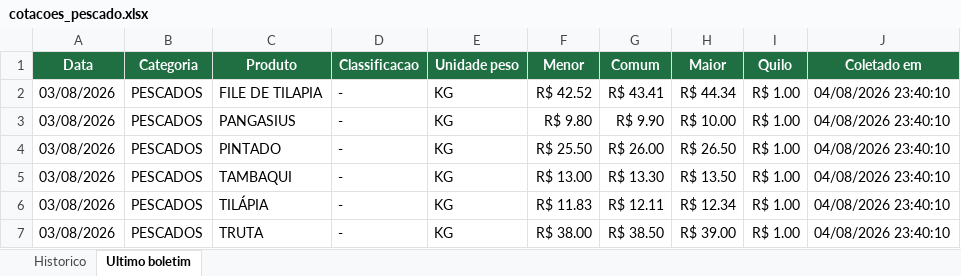
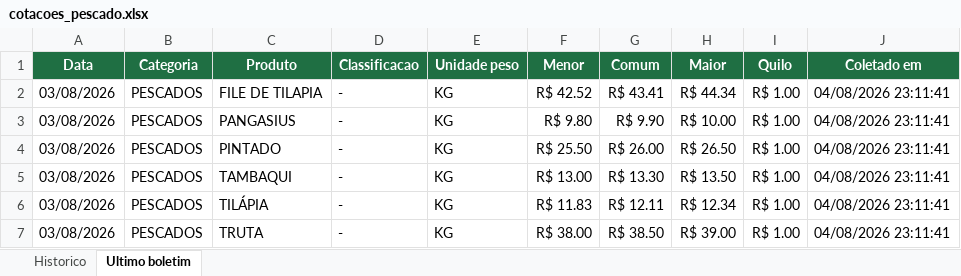
Before and after one commit to tbrena/robo-ceagesp, an Excel workbook: dados/cotacoes_pescado.xlsx, sheet Ultimo boletim, drawn as a sheet; values as stored, in another font and other column widths than the file's, no borders; the diff names each change by its address in the sheet, - before the commit and + after, or states it on an @@ line.

```diff
--- a/dados/cotacoes_pescado.xlsx (sheet Ultimo boletim)
+++ b/dados/cotacoes_pescado.xlsx (sheet Ultimo boletim)
-J2:J7 (Coletado em): 04/08/2026 23:40:10
+J2:J7 (Coletado em): 04/08/2026 23:11:41
```
Also changed, not shown: sheet Historico, 5 other files.
